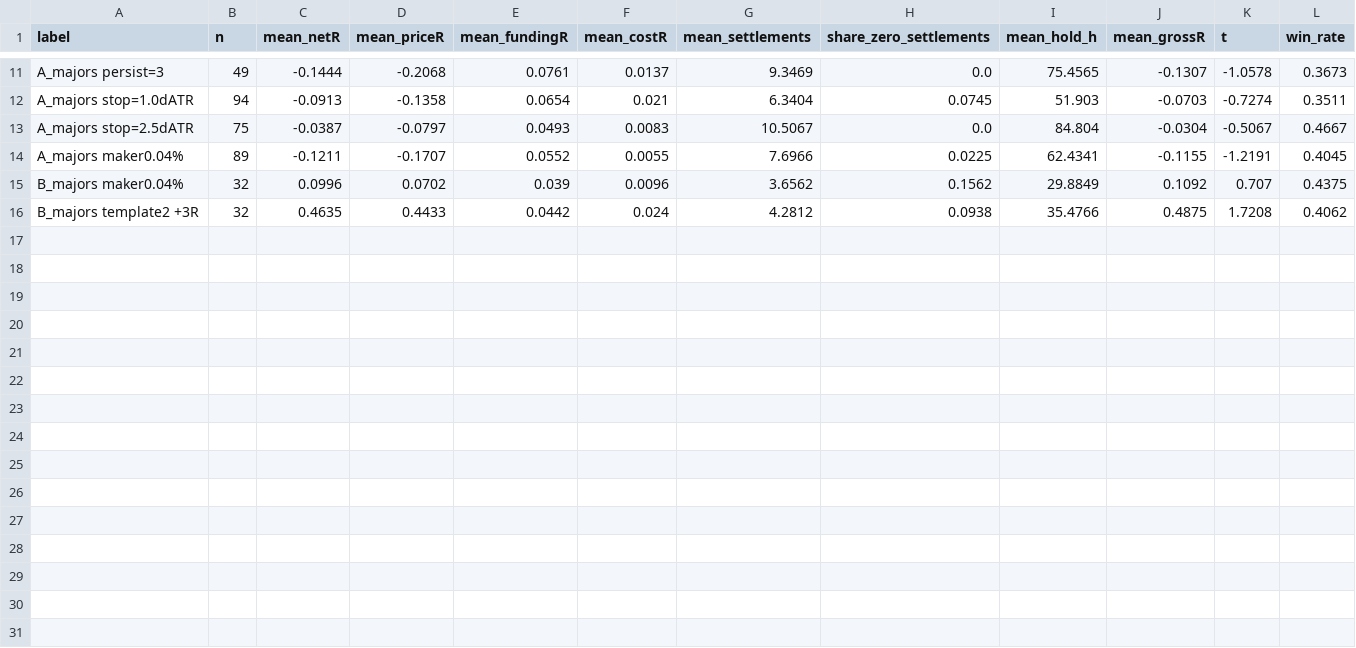
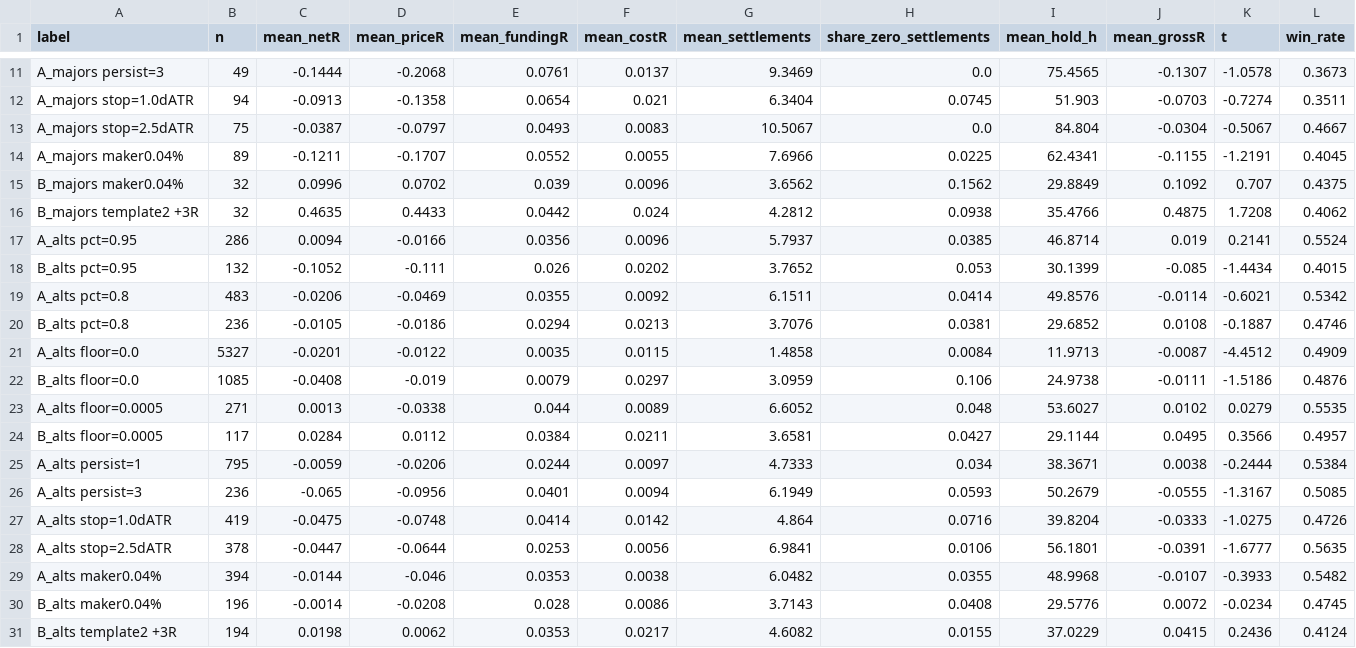
Before and after one commit to vladborsh/trade-automation, a CSV file: research/funding-rate-signals/results/fit_sensitivities.csv (was research/funding-rate-signals/results/fit_sensitivities_majors.csv), drawn as a sheet; only a part is shown, gaps mark what is left out; the diff names each change by its address in the sheet, - before the commit and + after, or states it on an @@ line.

```diff
--- a/research/funding-rate-signals/results/fit_sensitivities_majors.csv
+++ b/research/funding-rate-signals/results/fit_sensitivities.csv
+row 17: A_alts pct=0.95 | 286 | 0.0094 | -0.0166 | 0.0356 | 0.0096 | 5.7937 | 0.0385 | 46.8714 | 0.019 | 0.2141 | 0.5524
+row 18: B_alts pct=0.95 | 132 | -0.1052 | -0.111 | 0.026 | 0.0202 | 3.7652 | 0.053 | 30.1399 | -0.085 | -1.4434 | 0.4015
+row 19: A_alts pct=0.8 | 483 | -0.0206 | -0.0469 | 0.0355 | 0.0092 | 6.1511 | 0.0414 | 49.8576 | -0.0114 | -0.6021 | 0.5342
+row 20: B_alts pct=0.8 | 236 | -0.0105 | -0.0186 | 0.0294 | 0.0213 | 3.7076 | 0.0381 | 29.6852 | 0.0108 | -0.1887 | 0.4746
+row 21: A_alts floor=0.0 | 5327 | -0.0201 | -0.0122 | 0.0035 | 0.0115 | 1.4858 | 0.0084 | 11.9713 | -0.0087 | -4.4512 | 0.4909
+row 22: B_alts floor=0.0 | 1085 | -0.0408 | -0.019 | 0.0079 | 0.0297 | 3.0959 | 0.106 | 24.9738 | -0.0111 | -1.5186 | 0.4876
+row 23: A_alts floor=0.0005 | 271 | 0.0013 | -0.0338 | 0.044 | 0.0089 | 6.6052 | 0.048 | 53.6027 | 0.0102 | 0.0279 | 0.5535
+row 24: B_alts floor=0.0005 | 117 | 0.0284 | 0.0112 | 0.0384 | 0.0211 | 3.6581 | 0.0427 | 29.1144 | 0.0495 | 0.3566 | 0.4957
+row 25: A_alts persist=1 | 795 | -0.0059 | -0.0206 | 0.0244 | 0.0097 | 4.7333 | 0.034 | 38.3671 | 0.0038 | -0.2444 | 0.5384
+row 26: A_alts persist=3 | 236 | -0.065 | -0.0956 | 0.0401 | 0.0094 | 6.1949 | 0.0593 | 50.2679 | -0.0555 | -1.3167 | 0.5085
+row 27: A_alts stop=1.0dATR | 419 | -0.0475 | -0.0748 | 0.0414 | 0.0142 | 4.864 | 0.0716 | 39.8204 | -0.0333 | -1.0275 | 0.4726
+row 28: A_alts stop=2.5dATR | 378 | -0.0447 | -0.0644 | 0.0253 | 0.0056 | 6.9841 | 0.0106 | 56.1801 | -0.0391 | -1.6777 | 0.5635
+row 29: A_alts maker0.04% | 394 | -0.0144 | -0.046 | 0.0353 | 0.0038 | 6.0482 | 0.0355 | 48.9968 | -0.0107 | -0.3933 | 0.5482
+row 30: B_alts maker0.04% | 196 | -0.0014 | -0.0208 | 0.028 | 0.0086 | 3.7143 | 0.0408 | 29.5776 | 0.0072 | -0.0234 | 0.4745
+row 31: B_alts template2 +3R | 194 | 0.0198 | 0.0062 | 0.0353 | 0.0217 | 4.6082 | 0.0155 | 37.0229 | 0.0415 | 0.2436 | 0.4124
```
Also changed, not shown: research/funding-rate-signals/results/fit_arms.csv, research/funding-rate-signals/results/fit_decomp.csv, 15 other files.
